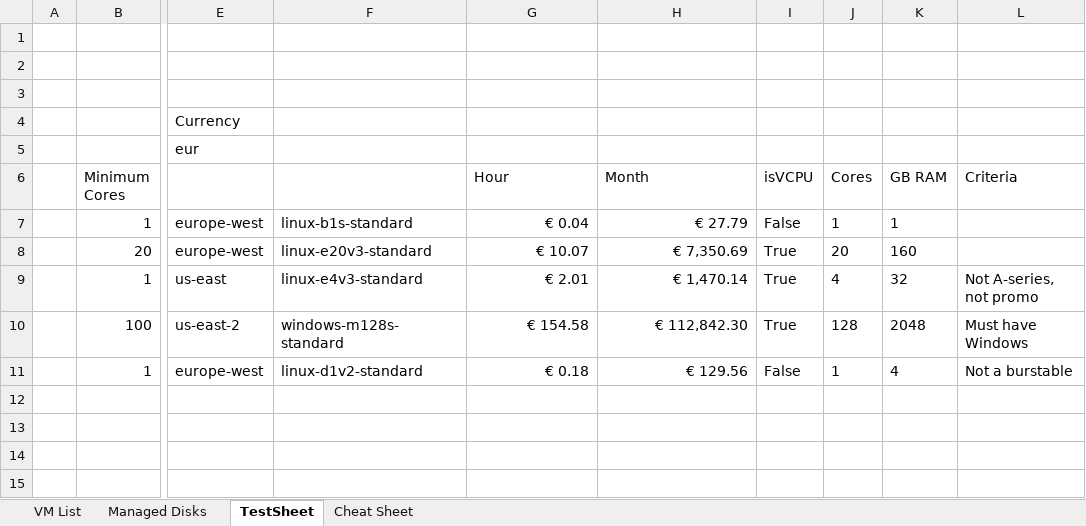
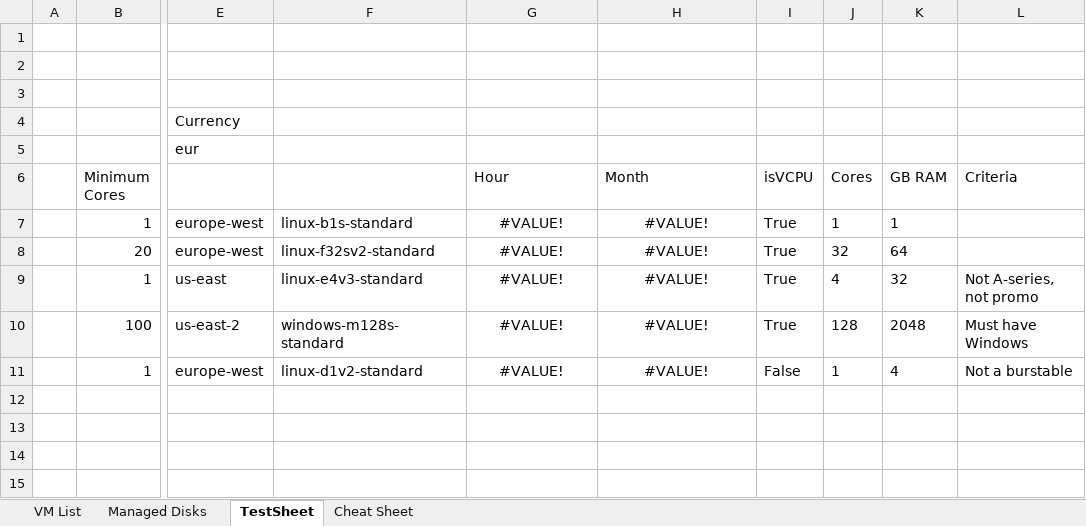
Before and after one commit to PowerFeature/excelAzureVmPricing, an Excel workbook: Example.xlsm, sheet TestSheet, drawn as a sheet; only a part is shown, gaps mark what is left out; values as stored, in another font and other column widths than the file's, no borders; conditional formats not drawn; the diff covers the shown part only; the diff names each change by its address in the sheet, - before the commit and + after, or states it on an @@ line.

```diff
--- a/Example.xlsm (sheet TestSheet)
+++ b/Example.xlsm (sheet TestSheet)
-G7 (Hour): € 0.04
+G7 (Hour): #VALUE!
-G7:H11 alignment: right
+G7:H11 alignment: center
-H7 (Month): € 27.79
+H7 (Month): #VALUE!
-I7 (isVCPU): False
+I7 (isVCPU): True
-F8: linux-e20v3-standard
+F8: linux-f32sv2-standard
-G8 (Hour): € 10.07
+G8 (Hour): #VALUE!
-H8 (Month): € 7,350.69
+H8 (Month): #VALUE!
-J8 (Cores): 20
+J8 (Cores): 32
-K8 (GB RAM): 160
+K8 (GB RAM): 64
-G9 (Hour): € 2.01
+G9 (Hour): #VALUE!
-H9 (Month): € 1,470.14
+H9 (Month): #VALUE!
-G10 (Hour): € 154.58
+G10 (Hour): #VALUE!
-H10 (Month): € 112,842.30
+H10 (Month): #VALUE!
-G11 (Hour): € 0.18
+G11 (Hour): #VALUE!
-H11 (Month): € 129.56
+H11 (Month): #VALUE!
```
Also changed, not shown: 5 added rows, 5 removed rows and 20 edited cells elsewhere in this sheet, sheet VM List, formulas that keep their value, charts or pictures.
